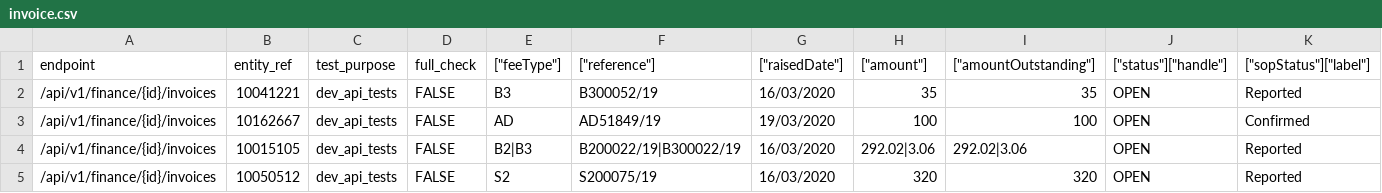
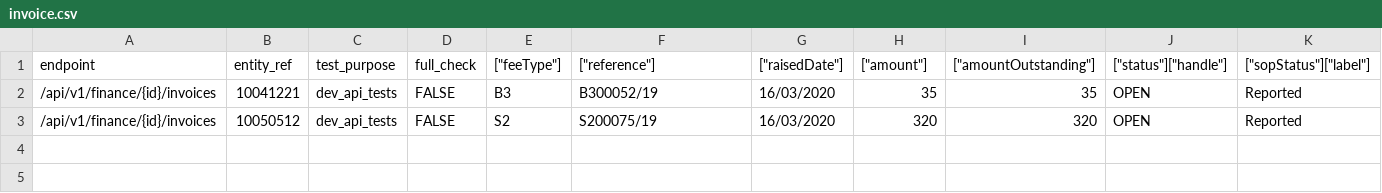
Before and after one commit to ministryofjustice/opg-data-casrec-migration, a CSV file: migration_steps/validation/api_test_data_s3_upload/app/validation/csvs/invoice.csv, drawn as a sheet; the diff names each change by its address in the sheet, - before the commit and + after, or states it on an @@ line.

```diff
--- a/migration_steps/validation/api_test_data_s3_upload/app/validation/csvs/invoice.csv
+++ b/migration_steps/validation/api_test_data_s3_upload/app/validation/csvs/invoice.csv
-row 3: /api/v1/finance/{id}/invoices | 10162667 | dev_api_tests | FALSE | AD | AD51849/19 | 19/03/2020 | 100 | 100 | OPEN | Confirmed
-row 4: /api/v1/finance/{id}/invoices | 10015105 | dev_api_tests | FALSE | B2|B3 | B200022/19|B300022/19 | 16/03/2020 | 292.02|3.06 | 292.02|3.06 | OPEN | Reported
```
Also changed, not shown: 59 other files.
